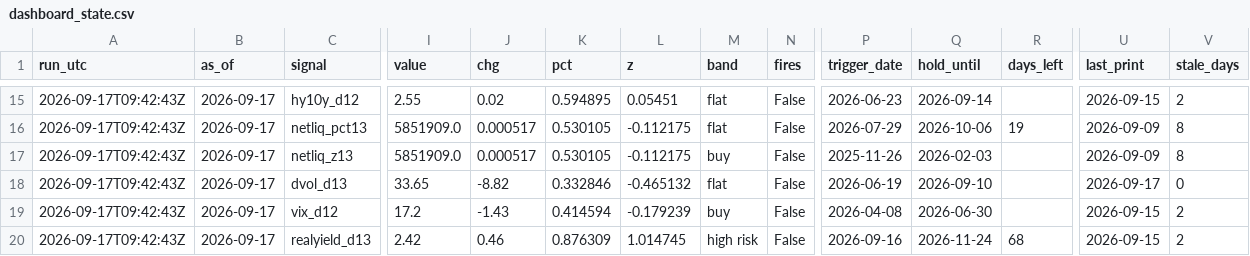
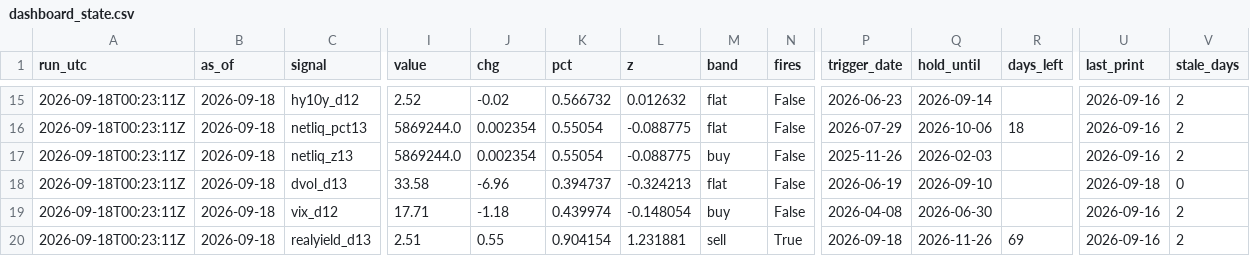
Before and after one commit to 3Jack1/btc-credit-dashboard, a CSV file: dashboard_state.csv, drawn as a sheet; only a part is shown, gaps mark what is left out; the diff covers the shown part only; the diff names each change by its address in the sheet, - before the commit and + after, or states it on an @@ line.

```diff
--- a/dashboard_state.csv
+++ b/dashboard_state.csv
-A15:A20 (run_utc): 2026-09-17T09:42:43Z
+A15:A20 (run_utc): 2026-09-18T00:23:11Z
-B15:B20 (as_of): 2026-09-17
+B15:B20 (as_of): 2026-09-18
-I15 (value): 2.55
+I15 (value): 2.52
-J15 (chg): 0.02
+J15 (chg): -0.02
-K15 (pct): 0.594895
+K15 (pct): 0.566732
-L15 (z): 0.05451
+L15 (z): 0.012632
-U15 (last_print): 2026-09-15
+U15 (last_print): 2026-09-16
-I16:I17 (value): 5851909.0
+I16:I17 (value): 5869244.0
-J16:J17 (chg): 0.000517
+J16:J17 (chg): 0.002354
-K16:K17 (pct): 0.530105
+K16:K17 (pct): 0.55054
-L16:L17 (z): -0.112175
+L16:L17 (z): -0.088775
-R16 (days_left): 19
+R16 (days_left): 18
-U16:U17 (last_print): 2026-09-09
+U16:U17 (last_print): 2026-09-16
-V16:V17 (stale_days): 8
+V16:V17 (stale_days): 2
-I18 (value): 33.65
+I18 (value): 33.58
-J18 (chg): -8.82
+J18 (chg): -6.96
-K18 (pct): 0.332846
+K18 (pct): 0.394737
-L18 (z): -0.465132
+L18 (z): -0.324213
-U18 (last_print): 2026-09-17
+U18 (last_print): 2026-09-18
-I19 (value): 17.2
+I19 (value): 17.71
-J19 (chg): -1.43
+J19 (chg): -1.18
-K19 (pct): 0.414594
+K19 (pct): 0.439974
-L19 (z): -0.179239
+L19 (z): -0.148054
-U19:U20 (last_print): 2026-09-15
+U19:U20 (last_print): 2026-09-16
-I20 (value): 2.42
+I20 (value): 2.51
-J20 (chg): 0.46
+J20 (chg): 0.55
-K20 (pct): 0.876309
+K20 (pct): 0.904154
-L20 (z): 1.014745
+L20 (z): 1.231881
-M20 (band): high risk
+M20 (band): sell
-N20 (fires): False
+N20 (fires): True
-P20 (trigger_date): 2026-09-16
+P20 (trigger_date): 2026-09-18
-Q20 (hold_until): 2026-11-24
+Q20 (hold_until): 2026-11-26
-R20 (days_left): 68
+R20 (days_left): 69
```
Also changed, not shown: 88 edited cells elsewhere in this file, 1 other file.
